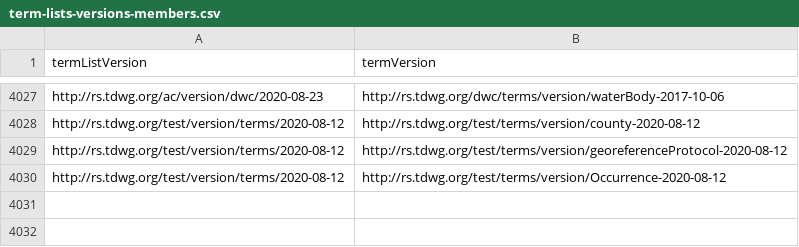
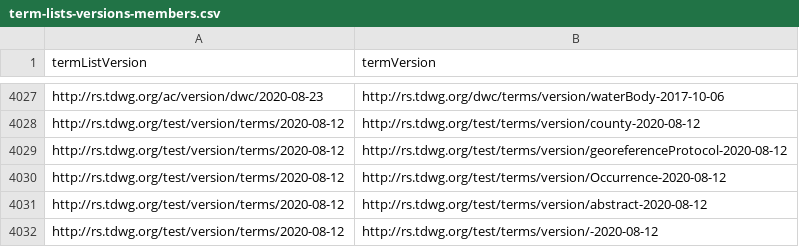
Before and after one commit to camiplata/rs.tdwg.org, a CSV file: term-lists-versions/term-lists-versions-members.csv, drawn as a sheet; only a part is shown, gaps mark what is left out; the diff names each change by its address in the sheet, - before the commit and + after, or states it on an @@ line.

```diff
--- a/term-lists-versions/term-lists-versions-members.csv
+++ b/term-lists-versions/term-lists-versions-members.csv
+row 4031: http://rs.tdwg.org/test/version/terms/2020-08-12 | http://rs.tdwg.org/test/terms/version/abstract-2020-08-12
+row 4032: http://rs.tdwg.org/test/version/terms/2020-08-12 | http://rs.tdwg.org/test/terms/version/-2020-08-12
```
Also changed, not shown: process/example-spreadsheets/simple-vocabulary.csv, standards/standards.csv, 7 other files.
